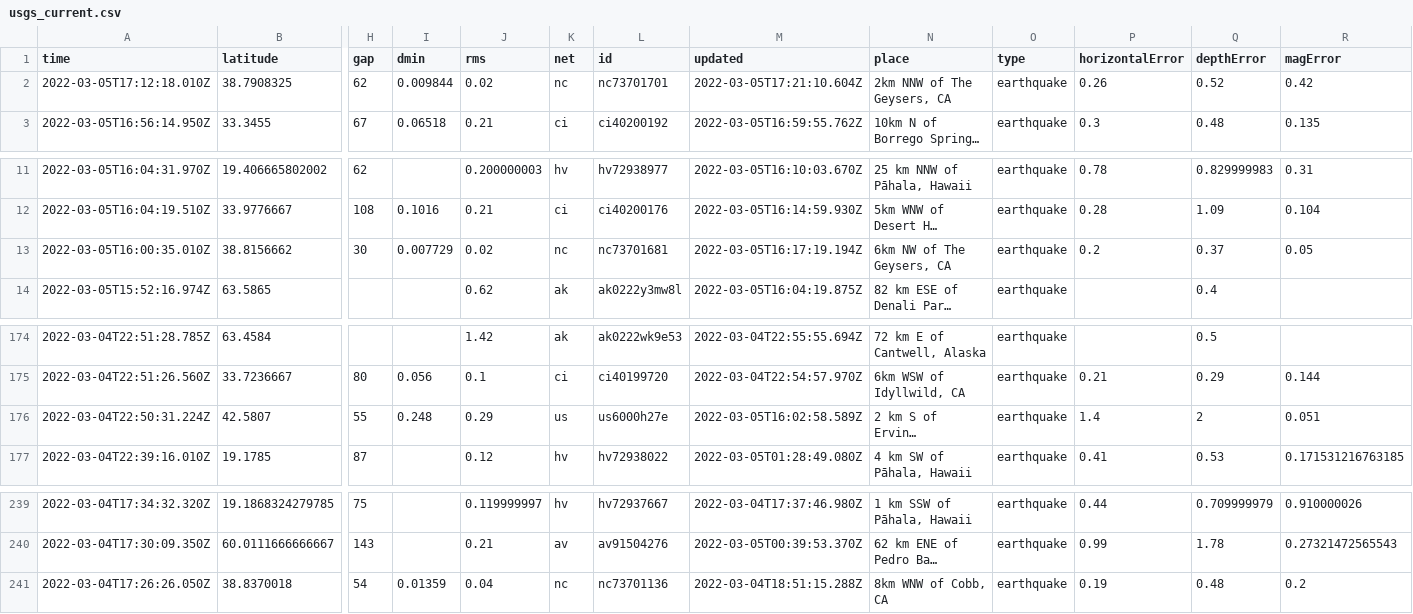
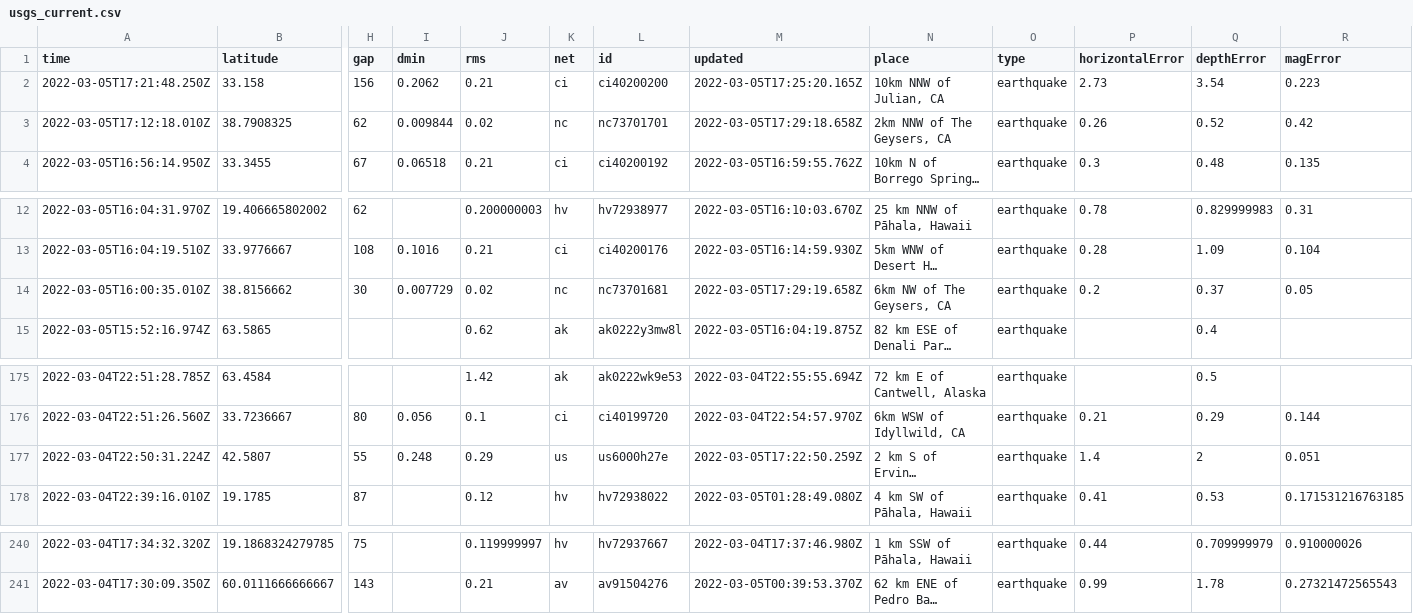
Before and after one commit to johnstont05/nicar22-github-actions, a CSV file: usgs_current.csv, drawn as a sheet; only a part is shown, gaps mark what is left out; long unchanged cells end in …; removed rows and columns are numbered as before the commit, all else as after; rows hold the shown columns only; the diff names each change by its address in the sheet, - before the commit and + after, or states it on an @@ line.

```diff
--- a/usgs_current.csv
+++ b/usgs_current.csv
+row 2: 2022-03-05T17:21:48.250Z | 33.158 | 156 | 0.2062 | 0.21 | ci | ci40200200 | 2022-03-05T17:25:20.165Z | 10km NNW of Julian, CA | earthquake | 2.73 | 3.54 | 0.223
-M3 (updated): 2022-03-05T17:21:10.604Z
+M3 (updated): 2022-03-05T17:29:18.658Z
-M14 (updated): 2022-03-05T16:17:19.194Z
+M14 (updated): 2022-03-05T17:29:19.658Z
-M177 (updated): 2022-03-05T16:02:58.589Z
+M177 (updated): 2022-03-05T17:22:50.259Z
-row 241: 2022-03-04T17:26:26.050Z | 38.8370018 | 54 | 0.01359 | 0.04 | nc | nc73701136 | 2022-03-04T18:51:15.288Z | 8km WNW of Cobb, CA | earthquake | 0.19 | 0.48 | 0.2
```
Also changed, not shown: usgs_main.csv.
